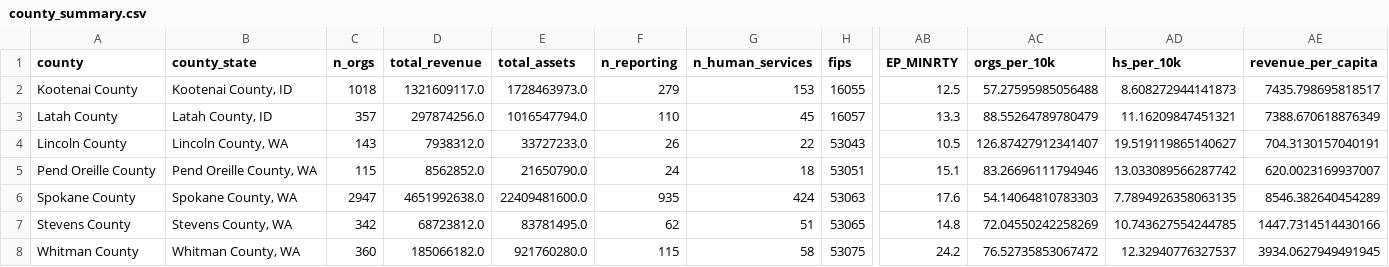
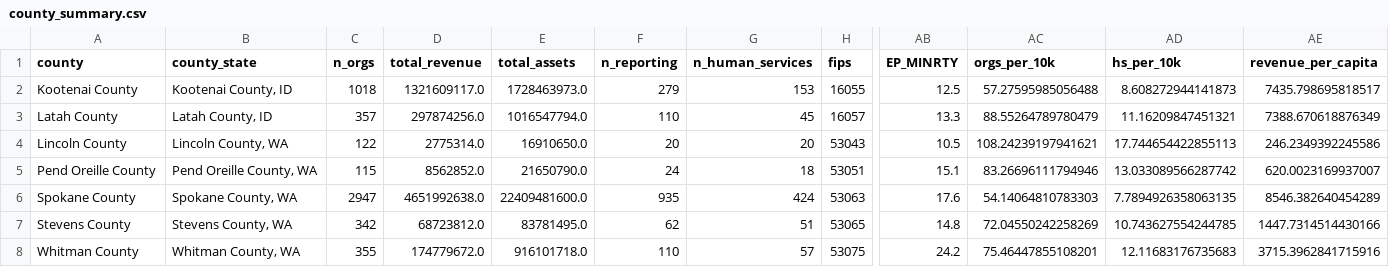
Before and after one commit to patilv/spokane-nonprofits, a CSV file: data/county_summary.csv, drawn as a sheet; only a part is shown, gaps mark what is left out; the diff names each change by its address in the sheet, - before the commit and + after, or states it on an @@ line.

```diff
--- a/data/county_summary.csv
+++ b/data/county_summary.csv
-C4 (n_orgs): 143
+C4 (n_orgs): 122
-D4 (total_revenue): 7938312.0
+D4 (total_revenue): 2775314.0
-E4 (total_assets): 33727233.0
+E4 (total_assets): 16910650.0
-F4 (n_reporting): 26
+F4 (n_reporting): 20
-G4 (n_human_services): 22
+G4 (n_human_services): 20
-AC4 (orgs_per_10k): 126.87427912341407
+AC4 (orgs_per_10k): 108.24239197941621
-AD4 (hs_per_10k): 19.519119865140627
+AD4 (hs_per_10k): 17.744654422855113
-AE4 (revenue_per_capita): 704.3130157040191
+AE4 (revenue_per_capita): 246.2349392245586
-C8 (n_orgs): 360
+C8 (n_orgs): 355
-D8 (total_revenue): 185066182.0
+D8 (total_revenue): 174779672.0
-E8 (total_assets): 921760280.0
+E8 (total_assets): 916101718.0
-F8 (n_reporting): 115
+F8 (n_reporting): 110
-G8 (n_human_services): 58
+G8 (n_human_services): 57
-AC8 (orgs_per_10k): 76.52735853067472
+AC8 (orgs_per_10k): 75.46447855108201
-AD8 (hs_per_10k): 12.32940776327537
+AD8 (hs_per_10k): 12.11683176735683
-AE8 (revenue_per_capita): 3934.0627949491945
+AE8 (revenue_per_capita): 3715.3962841715916
```
Also changed, not shown: data/county_bmf.csv, data/fin_by_year.csv, 19 other files.
